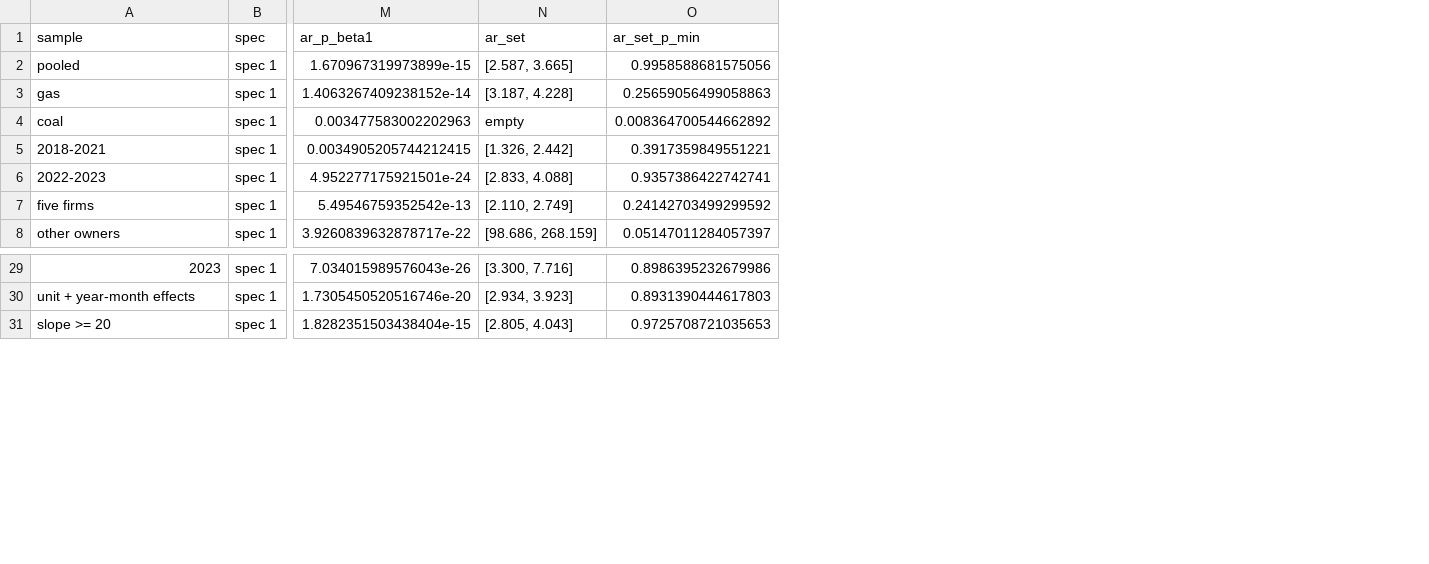
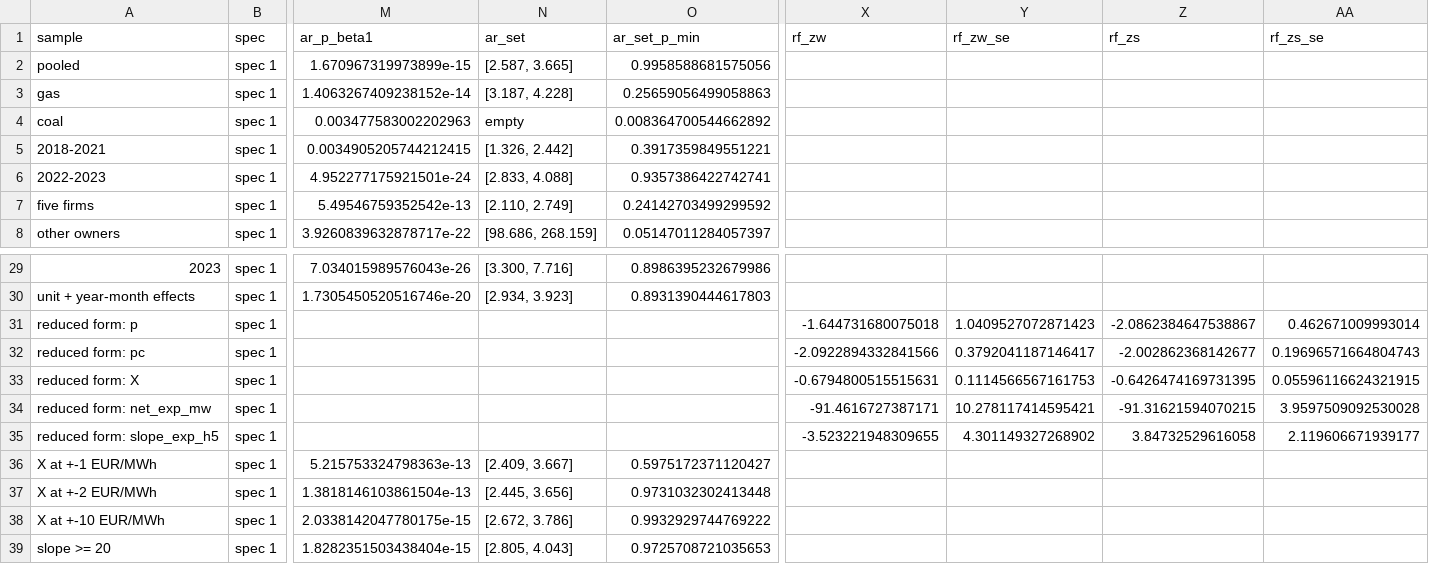
Before and after one commit to theomello/iberian_electricity_thesis, a CSV file: outputs/tables/leg_c_results.csv, drawn as a sheet; only a part is shown, gaps mark what is left out; rows hold the shown columns only; the diff names each change by its address in the sheet, - before the commit and + after, or states it on an @@ line.

```diff
--- a/outputs/tables/leg_c_results.csv
+++ b/outputs/tables/leg_c_results.csv
+column X (rf_zw), empty
+column Y (rf_zw_se), empty
+column Z (rf_zs), empty
+column AA (rf_zs_se), empty
+row 31: reduced form: p | spec 1 |  |  |  | -1.644731680075018 | 1.0409527072871423 | -2.0862384647538867 | 0.462671009993014
+row 32: reduced form: pc | spec 1 |  |  |  | -2.0922894332841566 | 0.3792041187146417 | -2.002862368142677 | 0.19696571664804743
+row 33: reduced form: X | spec 1 |  |  |  | -0.6794800515515631 | 0.1114566567161753 | -0.6426474169731395 | 0.05596116624321915
+row 34: reduced form: net_exp_mw | spec 1 |  |  |  | -91.4616727387171 | 10.278117414595421 | -91.31621594070215 | 3.9597509092530028
+row 35: reduced form: slope_exp_h5 | spec 1 |  |  |  | -3.523221948309655 | 4.301149327268902 | 3.84732529616058 | 2.119606671939177
+row 36: X at +-1 EUR/MWh | spec 1 | 5.215753324798363e-13 | [2.409, 3.667] | 0.5975172371120427
+row 37: X at +-2 EUR/MWh | spec 1 | 1.3818146103861504e-13 | [2.445, 3.656] | 0.9731032302413448
+row 38: X at +-10 EUR/MWh | spec 1 | 2.0338142047780175e-15 | [2.672, 3.786] | 0.9932929744769222
```
Also changed, not shown: 1 other file.
